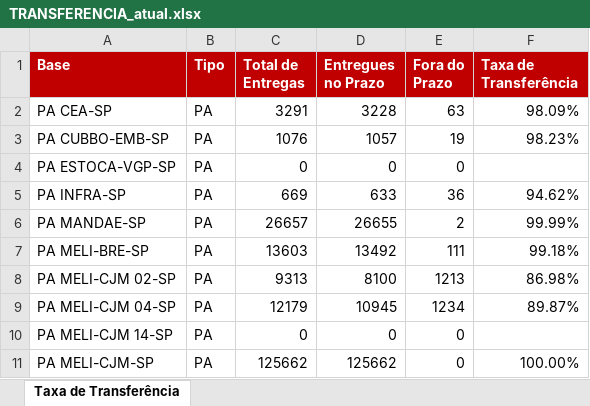
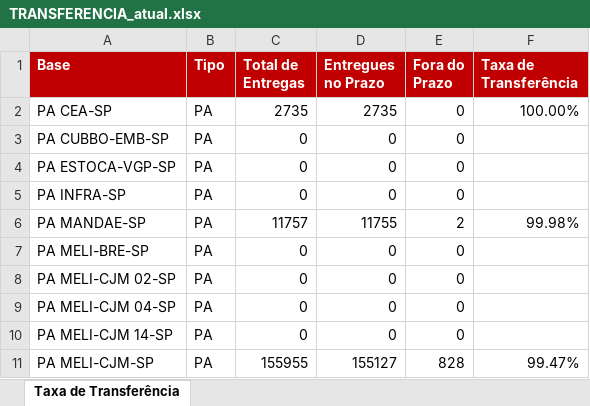
Before and after one commit to guiisilva18-cpu/automacao-pickup-dropoff, an Excel workbook: output/TRANSFERENCIA_atual.xlsx, sheet Taxa de Transferência, drawn as a sheet; only a part is shown; values as stored, in another font and other column widths than the file's, no borders; the diff covers the shown part only; the diff names each change by its address in the sheet, - before the commit and + after, or states it on an @@ line.

```diff
--- a/output/TRANSFERENCIA_atual.xlsx (sheet Taxa de Transferência)
+++ b/output/TRANSFERENCIA_atual.xlsx (sheet Taxa de Transferência)
-C2 (Total de Entregas): 3291
+C2 (Total de Entregas): 2735
-D2 (Entregues no Prazo): 3228
+D2 (Entregues no Prazo): 2735
-E2 (Fora do Prazo): 63
+E2 (Fora do Prazo): 0
-F2 (Taxa de Transferência): 98.09%
+F2 (Taxa de Transferência): 100.00%
-C3 (Total de Entregas): 1076
+C3 (Total de Entregas): 0
-D3 (Entregues no Prazo): 1057
+D3 (Entregues no Prazo): 0
-E3 (Fora do Prazo): 19
+E3 (Fora do Prazo): 0
-F3 (Taxa de Transferência): 98.23%
+F3 (Taxa de Transferência): (empty)
-C5 (Total de Entregas): 669
+C5 (Total de Entregas): 0
-D5 (Entregues no Prazo): 633
+D5 (Entregues no Prazo): 0
-E5 (Fora do Prazo): 36
+E5 (Fora do Prazo): 0
-F5 (Taxa de Transferência): 94.62%
+F5 (Taxa de Transferência): (empty)
-C6 (Total de Entregas): 26657
+C6 (Total de Entregas): 11757
-D6 (Entregues no Prazo): 26655
+D6 (Entregues no Prazo): 11755
-F6 (Taxa de Transferência): 99.99%
+F6 (Taxa de Transferência): 99.98%
-C7 (Total de Entregas): 13603
+C7 (Total de Entregas): 0
-D7 (Entregues no Prazo): 13492
+D7 (Entregues no Prazo): 0
-E7 (Fora do Prazo): 111
+E7 (Fora do Prazo): 0
-F7 (Taxa de Transferência): 99.18%
+F7 (Taxa de Transferência): (empty)
-C8 (Total de Entregas): 9313
+C8 (Total de Entregas): 0
-D8 (Entregues no Prazo): 8100
+D8 (Entregues no Prazo): 0
-E8 (Fora do Prazo): 1213
+E8 (Fora do Prazo): 0
-F8 (Taxa de Transferência): 86.98%
+F8 (Taxa de Transferência): (empty)
-C9 (Total de Entregas): 12179
+C9 (Total de Entregas): 0
-D9 (Entregues no Prazo): 10945
+D9 (Entregues no Prazo): 0
-E9 (Fora do Prazo): 1234
+E9 (Fora do Prazo): 0
-F9 (Taxa de Transferência): 89.87%
+F9 (Taxa de Transferência): (empty)
-C11 (Total de Entregas): 125662
+C11 (Total de Entregas): 155955
-D11 (Entregues no Prazo): 125662
+D11 (Entregues no Prazo): 155127
-E11 (Fora do Prazo): 0
+E11 (Fora do Prazo): 828
-F11 (Taxa de Transferência): 100.00%
+F11 (Taxa de Transferência): 99.47%
```
Also changed, not shown: 50 edited cells elsewhere in this sheet.
